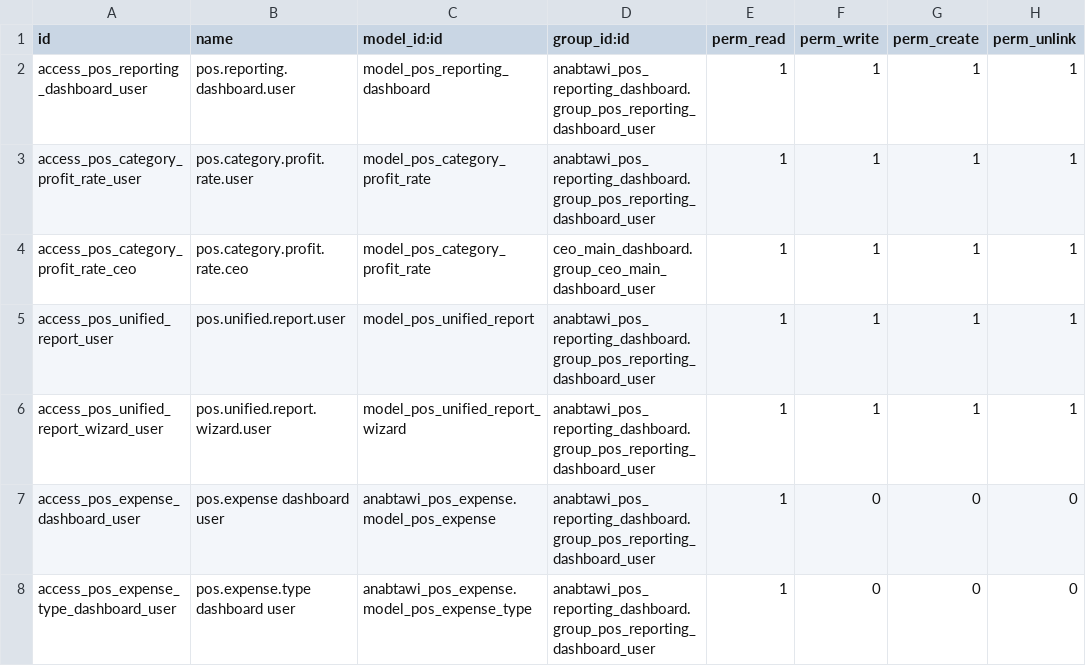
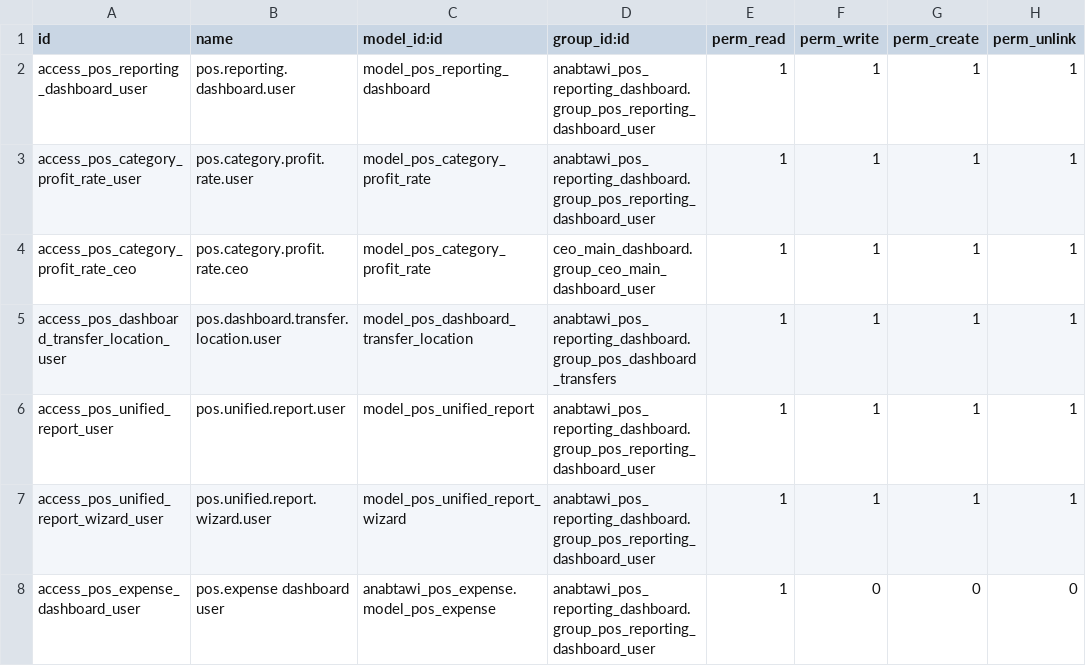
Before and after one commit to Anabtawi-Invest/Anabtawi-Group, a CSV file: anabtawi_pos_reporting_dashboard/security/ir.model.access.csv, drawn as a sheet; only a part is shown; the shorter side is filled out with more unchanged rows.

```diff
--- a/anabtawi_pos_reporting_dashboard/security/ir.model.access.csv
+++ b/anabtawi_pos_reporting_dashboard/security/ir.model.access.csv
@@ -4,2 +4,3 @@ access_pos_category_profit_rate_user,pos.category.profit.rate.user,model_pos_cat
 access_pos_category_profit_rate_ceo,pos.category.profit.rate.ceo,model_pos_category_profit_rate,ceo_main_dashboard.group_ceo_main_dashboard_user,1,1,1,1
+access_pos_dashboard_transfer_location_user,pos.dashboard.transfer.location.user,model_pos_dashboard_transfer_location,anabtawi_pos_reporting_dashboard.group_pos_dashboard_transfers,1,1,1,1
 access_pos_unified_report_user,pos.unified.report.user,model_pos_unified_report,anabtawi_pos_reporting_dashboard.group_pos_reporting_dashboard_user,1,1,1,1
```
Also changed, not shown: 8 other files.
